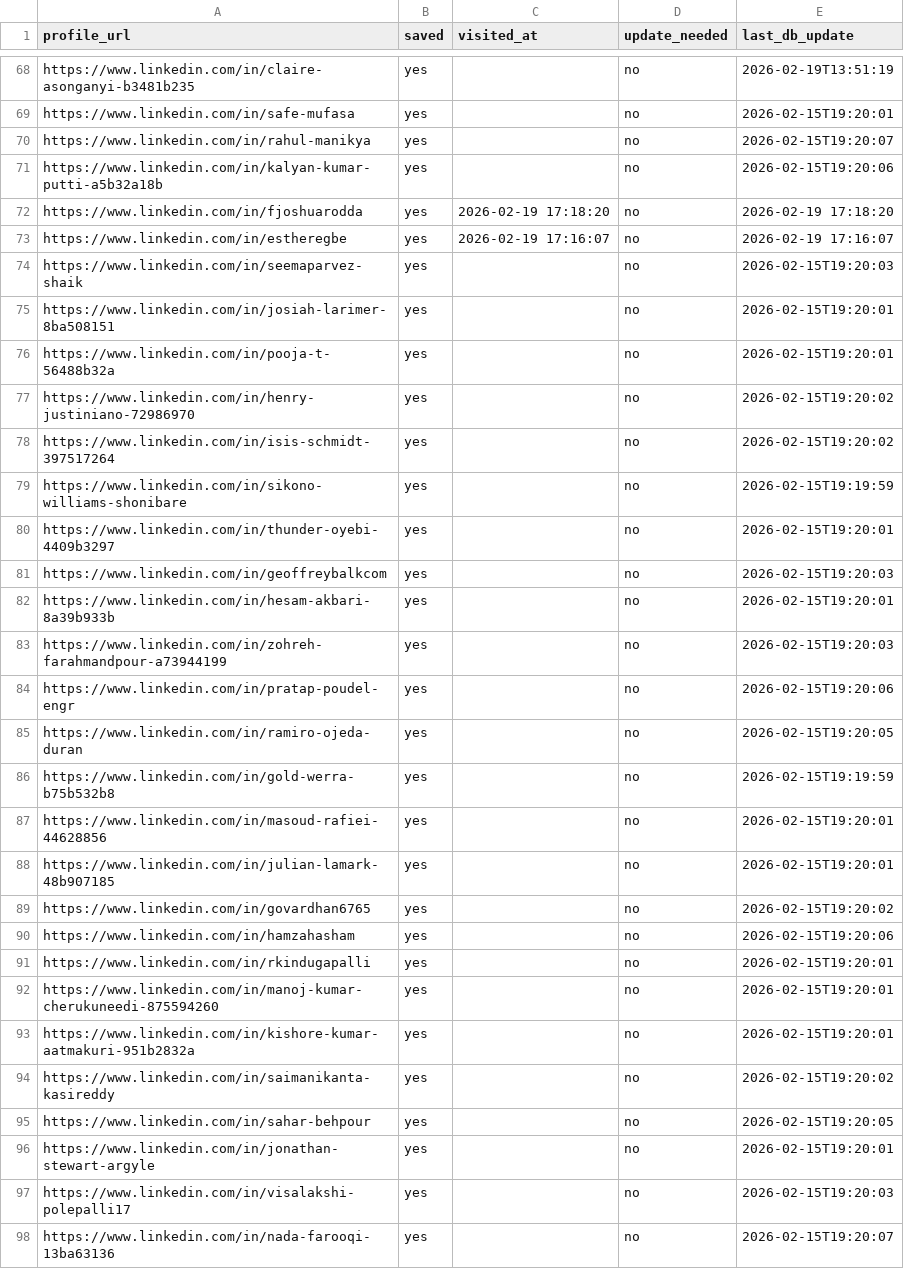
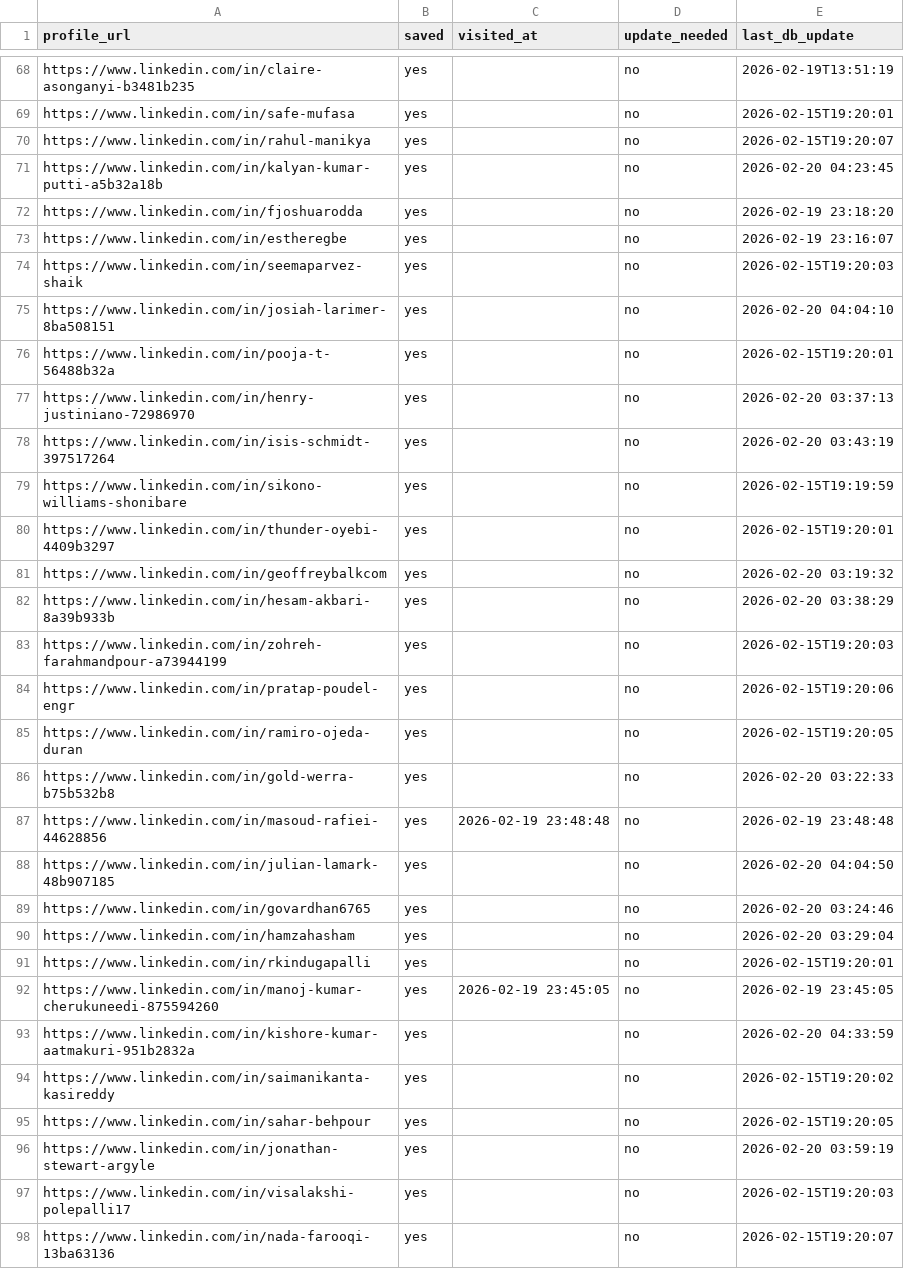
Before and after one commit to sangambartaula/alumni-networking-tool, a CSV file: scraper/output/visited_history.csv, drawn as a sheet; only a part is shown, gaps mark what is left out; the diff covers the shown part only.

```diff
--- a/scraper/output/visited_history.csv
+++ b/scraper/output/visited_history.csv
@@ -70,14 +70,14 @@ https://www.linkedin.com/in/safe-mufasa,yes,,no,2026-02-15T19:20:01
 https://www.linkedin.com/in/rahul-manikya,yes,,no,2026-02-15T19:20:07
-https://www.linkedin.com/in/kalyan-kumar-putti-a5b32a18b,yes,,no,2026-02-15T19:20:06
-https://www.linkedin.com/in/fjoshuarodda,yes,2026-02-19 17:18:20,no,2026-02-19 17:18:20
-https://www.linkedin.com/in/estheregbe,yes,2026-02-19 17:16:07,no,2026-02-19 17:16:07
+https://www.linkedin.com/in/kalyan-kumar-putti-a5b32a18b,yes,,no,2026-02-20 04:23:45
+https://www.linkedin.com/in/fjoshuarodda,yes,,no,2026-02-19 23:18:20
+https://www.linkedin.com/in/estheregbe,yes,,no,2026-02-19 23:16:07
 https://www.linkedin.com/in/seemaparvez-shaik,yes,,no,2026-02-15T19:20:03
-https://www.linkedin.com/in/josiah-larimer-8ba508151,yes,,no,2026-02-15T19:20:01
+https://www.linkedin.com/in/josiah-larimer-8ba508151,yes,,no,2026-02-20 04:04:10
 https://www.linkedin.com/in/pooja-t-56488b32a,yes,,no,2026-02-15T19:20:01
-https://www.linkedin.com/in/henry-justiniano-72986970,yes,,no,2026-02-15T19:20:02
-https://www.linkedin.com/in/isis-schmidt-397517264,yes,,no,2026-02-15T19:20:02
+https://www.linkedin.com/in/henry-justiniano-72986970,yes,,no,2026-02-20 03:37:13
+https://www.linkedin.com/in/isis-schmidt-397517264,yes,,no,2026-02-20 03:43:19
 https://www.linkedin.com/in/sikono-williams-shonibare,yes,,no,2026-02-15T19:19:59
 https://www.linkedin.com/in/thunder-oyebi-4409b3297,yes,,no,2026-02-15T19:20:01
-https://www.linkedin.com/in/geoffreybalkcom,yes,,no,2026-02-15T19:20:03
-https://www.linkedin.com/in/hesam-akbari-8a39b933b,yes,,no,2026-02-15T19:20:01
+https://www.linkedin.com/in/geoffreybalkcom,yes,,no,2026-02-20 03:19:32
+https://www.linkedin.com/in/hesam-akbari-8a39b933b,yes,,no,2026-02-20 03:38:29
 https://www.linkedin.com/in/zohreh-farahmandpour-a73944199,yes,,no,2026-02-15T19:20:03
@@ -85,13 +85,13 @@ https://www.linkedin.com/in/pratap-poudel-engr,yes,,no,2026-02-15T19:20:06
 https://www.linkedin.com/in/ramiro-ojeda-duran,yes,,no,2026-02-15T19:20:05
-https://www.linkedin.com/in/gold-werra-b75b532b8,yes,,no,2026-02-15T19:19:59
-https://www.linkedin.com/in/masoud-rafiei-44628856,yes,,no,2026-02-15T19:20:01
-https://www.linkedin.com/in/julian-lamark-48b907185,yes,,no,2026-02-15T19:20:01
-https://www.linkedin.com/in/govardhan6765,yes,,no,2026-02-15T19:20:02
-https://www.linkedin.com/in/hamzahasham,yes,,no,2026-02-15T19:20:06
+https://www.linkedin.com/in/gold-werra-b75b532b8,yes,,no,2026-02-20 03:22:33
+https://www.linkedin.com/in/masoud-rafiei-44628856,yes,2026-02-19 23:48:48,no,2026-02-19 23:48:48
+https://www.linkedin.com/in/julian-lamark-48b907185,yes,,no,2026-02-20 04:04:50
+https://www.linkedin.com/in/govardhan6765,yes,,no,2026-02-20 03:24:46
+https://www.linkedin.com/in/hamzahasham,yes,,no,2026-02-20 03:29:04
 https://www.linkedin.com/in/rkindugapalli,yes,,no,2026-02-15T19:20:01
-https://www.linkedin.com/in/manoj-kumar-cherukuneedi-875594260,yes,,no,2026-02-15T19:20:01
-https://www.linkedin.com/in/kishore-kumar-aatmakuri-951b2832a,yes,,no,2026-02-15T19:20:01
+https://www.linkedin.com/in/manoj-kumar-cherukuneedi-875594260,yes,2026-02-19 23:45:05,no,2026-02-19 23:45:05
+https://www.linkedin.com/in/kishore-kumar-aatmakuri-951b2832a,yes,,no,2026-02-20 04:33:59
 https://www.linkedin.com/in/saimanikanta-kasireddy,yes,,no,2026-02-15T19:20:02
 https://www.linkedin.com/in/sahar-behpour,yes,,no,2026-02-15T19:20:05
-https://www.linkedin.com/in/jonathan-stewart-argyle,yes,,no,2026-02-15T19:20:01
+https://www.linkedin.com/in/jonathan-stewart-argyle,yes,,no,2026-02-20 03:59:19
 https://www.linkedin.com/in/visalakshi-polepalli17,yes,,no,2026-02-15T19:20:03
```
Also changed, not shown: 121 edited cells elsewhere in this file, 5 other files.
